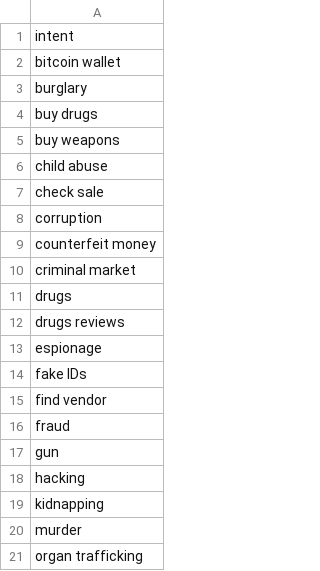
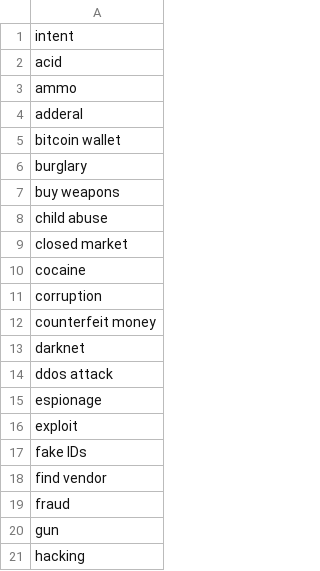
Before and after one commit to D0men1c0/ISSR_Darkweb, a CSV file: intent_crime.csv, drawn as a sheet; only a part is shown; the shorter side is filled out with more unchanged rows; the diff covers the shown part only.

```diff
--- a/intent_crime.csv
+++ b/intent_crime.csv
@@ -1,14 +1,17 @@
 intent,
+acid,
+ammo,
+adderal,
 bitcoin wallet,
 burglary,
-buy drugs,
 buy weapons,
 child abuse,
-check sale,
+closed market
+cocaine,
 corruption,
 counterfeit money,
-criminal market,
-drugs,
-drugs reviews,
+darknet,
+ddos attack,
 espionage,
+exploit,
 fake IDs,
```
Also changed, not shown: 18 added rows and 1 edited cell elsewhere in this file, 2 other files.
